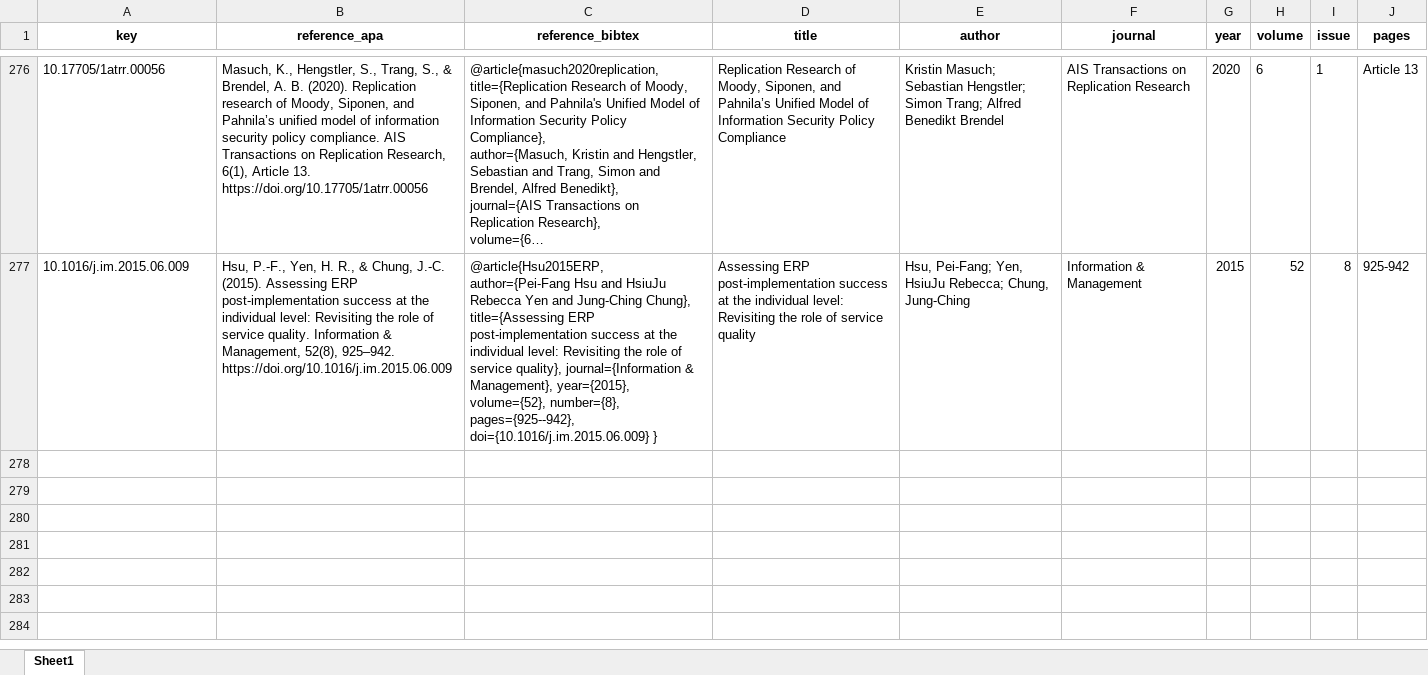
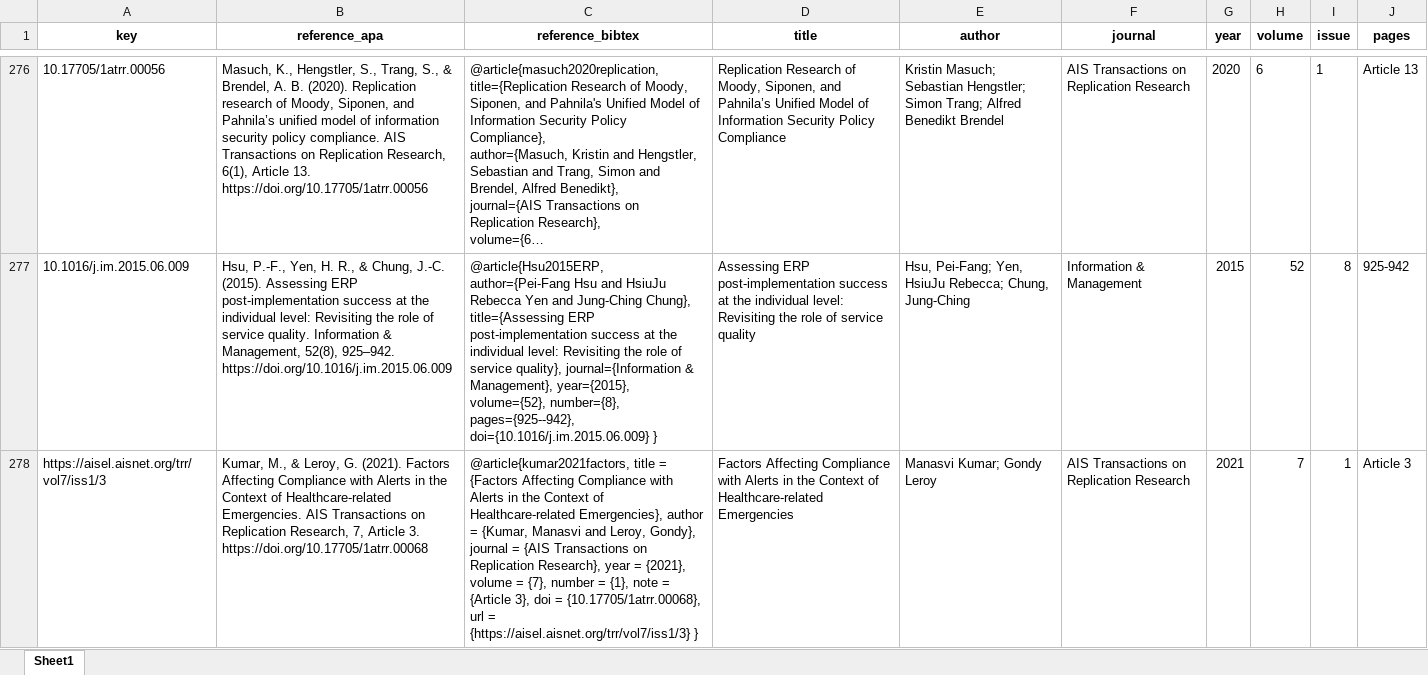
Before and after one commit to forrtproject/FReD-data, an Excel workbook: cache/manual_references.xlsx, sheet Sheet1, drawn as a sheet; only a part is shown, gaps mark what is left out; long unchanged cells end in …; values as stored, in another font and other column widths than the file's, no borders; the diff names each change by its address in the sheet, - before the commit and + after, or states it on an @@ line.

Commit message:
Update manual_references.xlsx with latest data

```diff
--- a/cache/manual_references.xlsx (sheet Sheet1)
+++ b/cache/manual_references.xlsx (sheet Sheet1)
+row 278: https://aisel.aisnet.org/trr/vol7/iss1/3 | Kumar, M., & Leroy, G. (2021). Factors Affecting Compliance with Alerts in the Context of Healthcare-related Emergencies. AIS Transactions on Replication Research, 7, Article 3. https://doi.org/10.17705/1atrr.00068 | @article{kumar2021factors, title = {Factors Affecting Compliance with Alerts in the Context of Healthcare-related Emergencies}, author = {Kumar, Manasvi and Leroy, Gondy}, journal = {AIS Transactions on Replication Research}, year = {2021}, volume = {7}, number = {1}, note = {Article 3}, doi = {10.17705/1atrr.00068}, url = {https://aisel.aisnet.org/trr/vol7/iss1/3} } | Factors Affecting Compliance with Alerts in the Context of Healthcare-related Emergencies | Manasvi Kumar; Gondy Leroy | AIS Transactions on Replication Research | 2021 | 7 | 1 | Article 3
```
